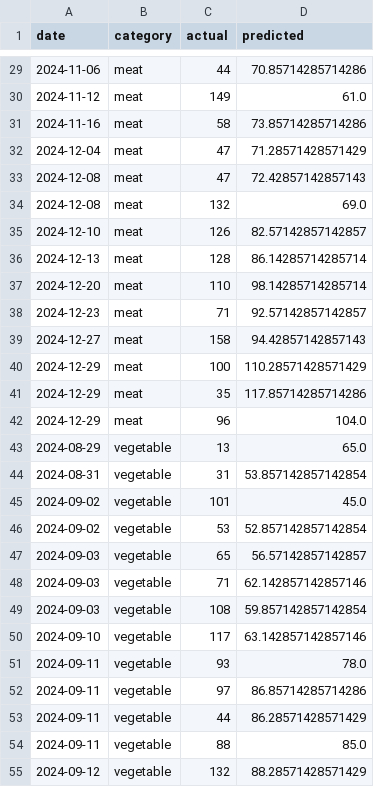
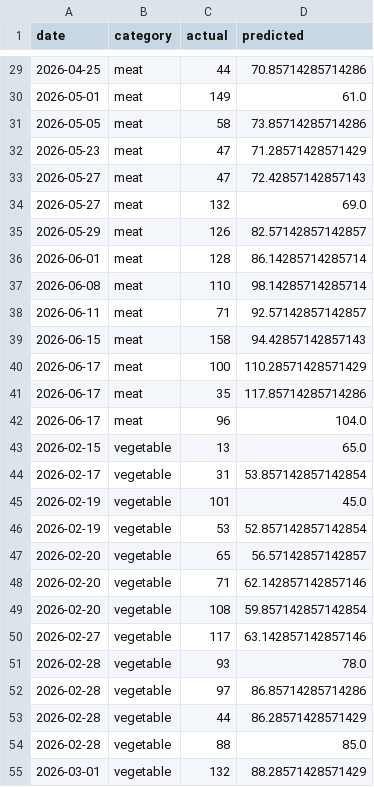
Before and after one commit to Pubudu-Harshana/Freshlync-Backend, a CSV file: freshlync/ml_service/outputs/predictions_ma.csv, drawn as a sheet; only a part is shown, gaps mark what is left out; the diff covers the shown part only.

```diff
--- a/freshlync/ml_service/outputs/predictions_ma.csv
+++ b/freshlync/ml_service/outputs/predictions_ma.csv
@@ -29,27 +29,27 @@ date,category,actual,predicted
-2024-11-06,meat,44,70.85714285714286
-2024-11-12,meat,149,61.0
-2024-11-16,meat,58,73.85714285714286
-2024-12-04,meat,47,71.28571428571429
-2024-12-08,meat,47,72.42857142857143
-2024-12-08,meat,132,69.0
-2024-12-10,meat,126,82.57142857142857
-2024-12-13,meat,128,86.14285714285714
-2024-12-20,meat,110,98.14285714285714
-2024-12-23,meat,71,92.57142857142857
-2024-12-27,meat,158,94.42857142857143
-2024-12-29,meat,100,110.28571428571429
-2024-12-29,meat,35,117.85714285714286
-2024-12-29,meat,96,104.0
-2024-08-29,vegetable,13,65.0
-2024-08-31,vegetable,31,53.857142857142854
-2024-09-02,vegetable,101,45.0
-2024-09-02,vegetable,53,52.857142857142854
-2024-09-03,vegetable,65,56.57142857142857
-2024-09-03,vegetable,71,62.142857142857146
-2024-09-03,vegetable,108,59.857142857142854
-2024-09-10,vegetable,117,63.142857142857146
-2024-09-11,vegetable,93,78.0
-2024-09-11,vegetable,97,86.85714285714286
-2024-09-11,vegetable,44,86.28571428571429
-2024-09-11,vegetable,88,85.0
-2024-09-12,vegetable,132,88.28571428571429
+2026-04-25,meat,44,70.85714285714286
+2026-05-01,meat,149,61.0
+2026-05-05,meat,58,73.85714285714286
+2026-05-23,meat,47,71.28571428571429
+2026-05-27,meat,47,72.42857142857143
+2026-05-27,meat,132,69.0
+2026-05-29,meat,126,82.57142857142857
+2026-06-01,meat,128,86.14285714285714
+2026-06-08,meat,110,98.14285714285714
+2026-06-11,meat,71,92.57142857142857
+2026-06-15,meat,158,94.42857142857143
+2026-06-17,meat,100,110.28571428571429
+2026-06-17,meat,35,117.85714285714286
+2026-06-17,meat,96,104.0
+2026-02-15,vegetable,13,65.0
+2026-02-17,vegetable,31,53.857142857142854
+2026-02-19,vegetable,101,45.0
+2026-02-19,vegetable,53,52.857142857142854
+2026-02-20,vegetable,65,56.57142857142857
+2026-02-20,vegetable,71,62.142857142857146
+2026-02-20,vegetable,108,59.857142857142854
+2026-02-27,vegetable,117,63.142857142857146
+2026-02-28,vegetable,93,78.0
+2026-02-28,vegetable,97,86.85714285714286
+2026-02-28,vegetable,44,86.28571428571429
+2026-02-28,vegetable,88,85.0
+2026-03-01,vegetable,132,88.28571428571429
```
Also changed, not shown: 165 edited cells elsewhere in this file, freshlync/ml_service/outputs/predictions_hybrid.csv, freshlync/ml_service/outputs/predictions_prophet.csv, 36 other files.
